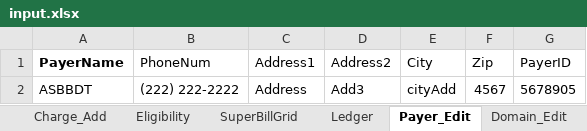
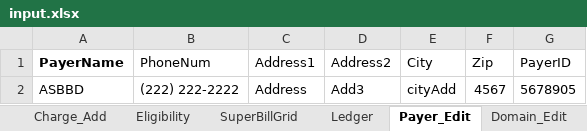
Before and after one commit to HemaBana/NewReporsitory, an Excel workbook: data/input.xlsx, sheet Payer_Edit, drawn as a sheet; values as stored, in another font and other column widths than the file's, no borders; the diff names each change by its address in the sheet, - before the commit and + after, or states it on an @@ line.

Commit message:
Payer commit

```diff
--- a/data/input.xlsx (sheet Payer_Edit)
+++ b/data/input.xlsx (sheet Payer_Edit)
-A2 (PayerName): ASBBDT
+A2 (PayerName): ASBBD
```
Also changed, not shown: sheet Document_Upload, sheet Payer_Add, 3 other files.
